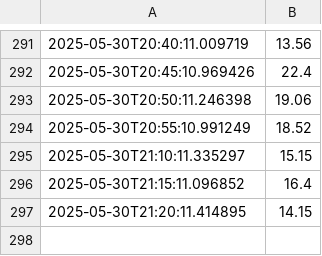
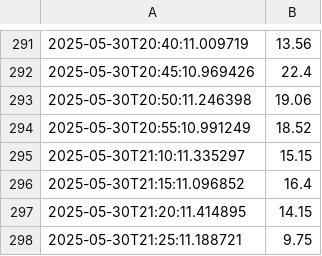
Before and after one commit to danielxbauer/internet-speed-tracker, a CSV file: speed_log.csv, drawn as a sheet; only a part is shown, gaps mark what is left out; the diff names each change by its address in the sheet, - before the commit and + after, or states it on an @@ line.

Commit message:
feat: Update speed log

```diff
--- a/speed_log.csv
+++ b/speed_log.csv
+row 298: 2025-05-30T21:25:11.188721 | 9.75
```
